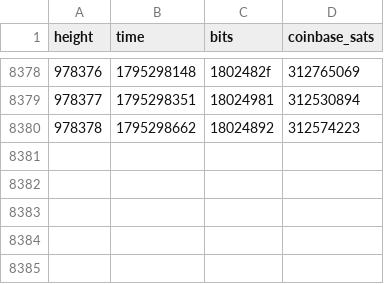
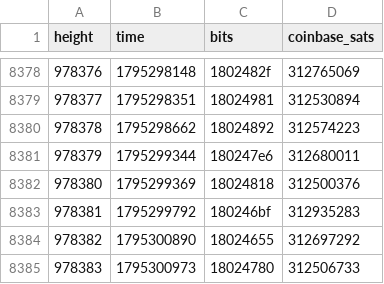
Before and after one commit to bch-gareth/jevons, a CSV file: blocks/0970000.csv, drawn as a sheet; only a part is shown, gaps mark what is left out; the diff names each change by its address in the sheet, - before the commit and + after, or states it on an @@ line.

```diff
--- a/blocks/0970000.csv
+++ b/blocks/0970000.csv
+row 8381: 978379 | 1795299344 | 180247e6 | 312680011
+row 8382: 978380 | 1795299369 | 18024818 | 312500376
+row 8383: 978381 | 1795299792 | 180246bf | 312935283
+row 8384: 978382 | 1795300890 | 18024655 | 312697292
+row 8385: 978383 | 1795300973 | 18024780 | 312506733
```
Also changed, not shown: 3 other files.
